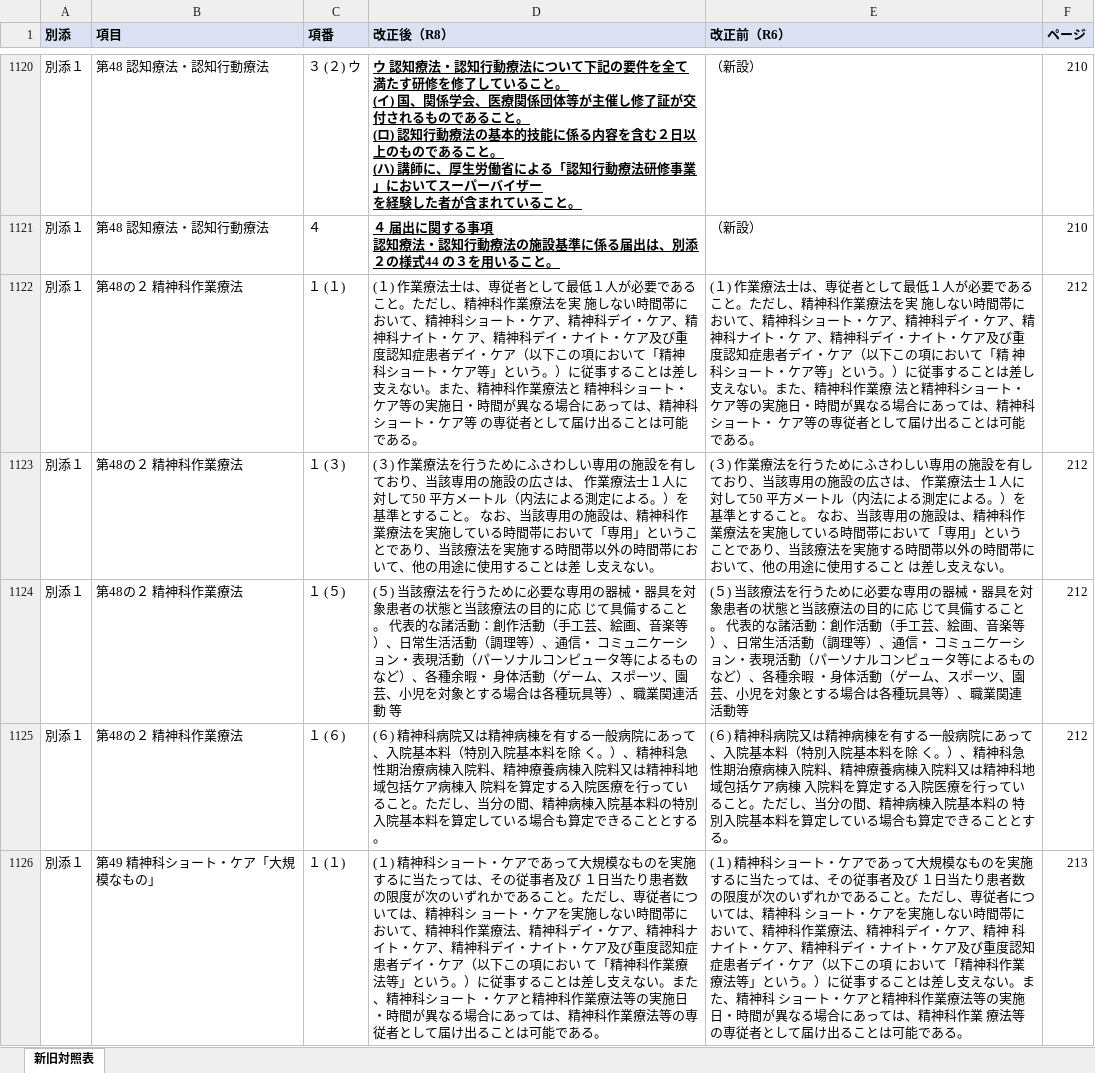
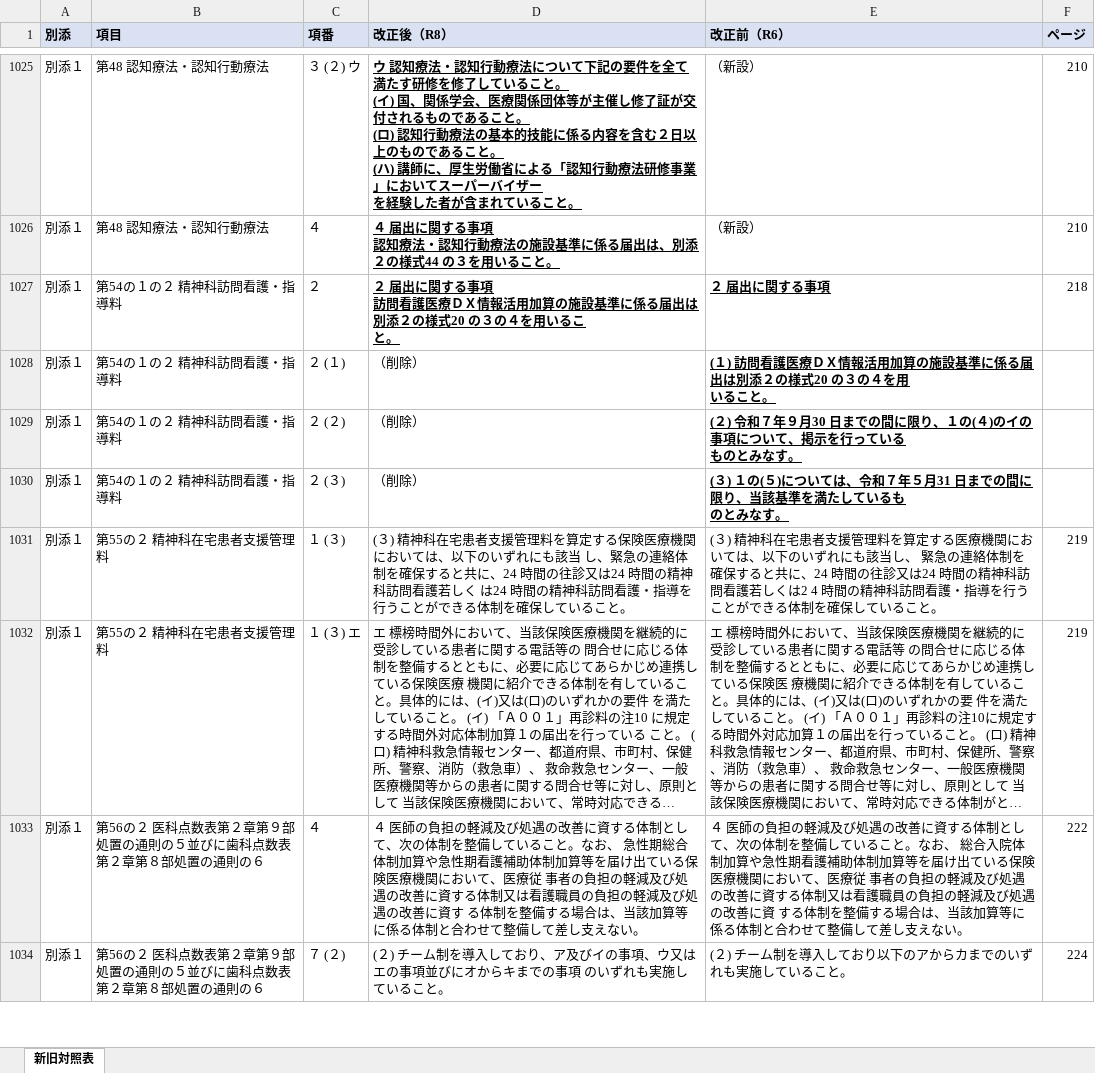
Before and after one commit to peirin1230-ship-it/R8.kaitei, an Excel workbook: 原文/output/R8年度施設基準(特掲・通知)_新旧対照表.xlsx, sheet 新旧対照表, drawn as a sheet; only a part is shown, gaps mark what is left out; the shorter side is filled out with more unchanged rows; long unchanged cells end in …; values as stored, in another font and other column widths than the file's, no borders; the diff covers the shown part only; the diff names each change by its address in the sheet, - before the commit and + after, or states it on an @@ line.

```diff
--- a/原文/output/R8年度施設基準(特掲・通知)_新旧対照表.xlsx (sheet 新旧対照表)
+++ b/原文/output/R8年度施設基準(特掲・通知)_新旧対照表.xlsx (sheet 新旧対照表)
-row 1122: 別添１ | 第48の２ 精神科作業療法 | １ (１) | (１) 作業療法士は、専従者として最低１人が必要であること。ただし、精神科作業療法を実 施しない時間帯において、精神科ショート・ケア、精神科デイ・ケア、精神科ナイト・ケ ア、精神科デイ・ナイト・ケア及び重度認知症患者デイ・ケア（以下この項において「精神 科ショート・ケア等」という。）に従事することは差し支えない。また、精神科作業療法と 精神科ショート・ケア等の実施日・時間が異なる場合にあっては、精神科ショート・ケア等 の専従者として届け出ることは可能である。 | (１) 作業療法士は、専従者として最低１人が必要であること。ただし、精神科作業療法を実 施しない時間帯において、精神科ショート・ケア、精神科デイ・ケア、精神科ナイト・ケ ア、精神科デイ・ナイト・ケア及び重度認知症患者デイ・ケア（以下この項において「精 神科ショート・ケア等」という。）に従事することは差し支えない。また、精神科作業療 法と精神科ショート・ケア等の実施日・時間が異なる場合にあっては、精神科ショート・ ケア等の専従者として届け出ることは可能である。 | 212
-row 1123: 別添１ | 第48の２ 精神科作業療法 | １ (３) | (３) 作業療法を行うためにふさわしい専用の施設を有しており、当該専用の施設の広さは、 作業療法士１人に対して50 平方メートル（内法による測定による。）を基準とすること。 なお、当該専用の施設は、精神科作業療法を実施している時間帯において「専用」というこ とであり、当該療法を実施する時間帯以外の時間帯において、他の用途に使用することは差 し支えない。 | (３) 作業療法を行うためにふさわしい専用の施設を有しており、当該専用の施設の広さは、 作業療法士１人に対して50 平方メートル（内法による測定による。）を基準とすること。 なお、当該専用の施設は、精神科作業療法を実施している時間帯において「専用」という ことであり、当該療法を実施する時間帯以外の時間帯において、他の用途に使用すること は差し支えない。 | 212
-row 1124: 別添１ | 第48の２ 精神科作業療法 | １ (５) | (５) 当該療法を行うために必要な専用の器械・器具を対象患者の状態と当該療法の目的に応 じて具備すること。 代表的な諸活動：創作活動（手工芸、絵画、音楽等）、日常生活活動（調理等）、通信・ コミュニケーション・表現活動（パーソナルコンピュータ等によるものなど）、各種余暇・ 身体活動（ゲーム、スポーツ、園芸、小児を対象とする場合は各種玩具等）、職業関連活動 等 | (５) 当該療法を行うために必要な専用の器械・器具を対象患者の状態と当該療法の目的に応 じて具備すること。 代表的な諸活動：創作活動（手工芸、絵画、音楽等）、日常生活活動（調理等）、通信・ コミュニケーション・表現活動（パーソナルコンピュータ等によるものなど）、各種余暇 ・身体活動（ゲーム、スポーツ、園芸、小児を対象とする場合は各種玩具等）、職業関連 活動等 | 212
-row 1125: 別添１ | 第48の２ 精神科作業療法 | １ (６) | (６) 精神科病院又は精神病棟を有する一般病院にあって、入院基本料（特別入院基本料を除 く。）、精神科急性期治療病棟入院料、精神療養病棟入院料又は精神科地域包括ケア病棟入 院料を算定する入院医療を行っていること。ただし、当分の間、精神病棟入院基本料の特別 入院基本料を算定している場合も算定できることとする。 | (６) 精神科病院又は精神病棟を有する一般病院にあって、入院基本料（特別入院基本料を除 く。）、精神科急性期治療病棟入院料、精神療養病棟入院料又は精神科地域包括ケア病棟 入院料を算定する入院医療を行っていること。ただし、当分の間、精神病棟入院基本料の 特別入院基本料を算定している場合も算定できることとする。 | 212
-row 1126: 別添１ | 第49 精神科ショート・ケア「大規模なもの」 | １ (１) | (１) 精神科ショート・ケアであって大規模なものを実施するに当たっては、その従事者及び １日当たり患者数の限度が次のいずれかであること。ただし、専従者については、精神科シ ョート・ケアを実施しない時間帯において、精神科作業療法、精神科デイ・ケア、精神科ナ イト・ケア、精神科デイ・ナイト・ケア及び重度認知症患者デイ・ケア（以下この項におい て「精神科作業療法等」という。）に従事することは差し支えない。また、精神科ショート ・ケアと精神科作業療法等の実施日・時間が異なる場合にあっては、精神科作業療法等の専 従者として届け出ることは可能である。 | (１) 精神科ショート・ケアであって大規模なものを実施するに当たっては、その従事者及び １日当たり患者数の限度が次のいずれかであること。ただし、専従者については、精神科 ショート・ケアを実施しない時間帯において、精神科作業療法、精神科デイ・ケア、精神 科ナイト・ケア、精神科デイ・ナイト・ケア及び重度認知症患者デイ・ケア（以下この項 において「精神科作業療法等」という。）に従事することは差し支えない。また、精神科 ショート・ケアと精神科作業療法等の実施日・時間が異なる場合にあっては、精神科作業 療法等の専従者として届け出ることは可能である。 | 213
```
Also changed, not shown: 333 removed rows elsewhere in this sheet, 原文/output/R8年度施設基準(基本・通知)_新旧対照表.xlsx, 1 other file.
